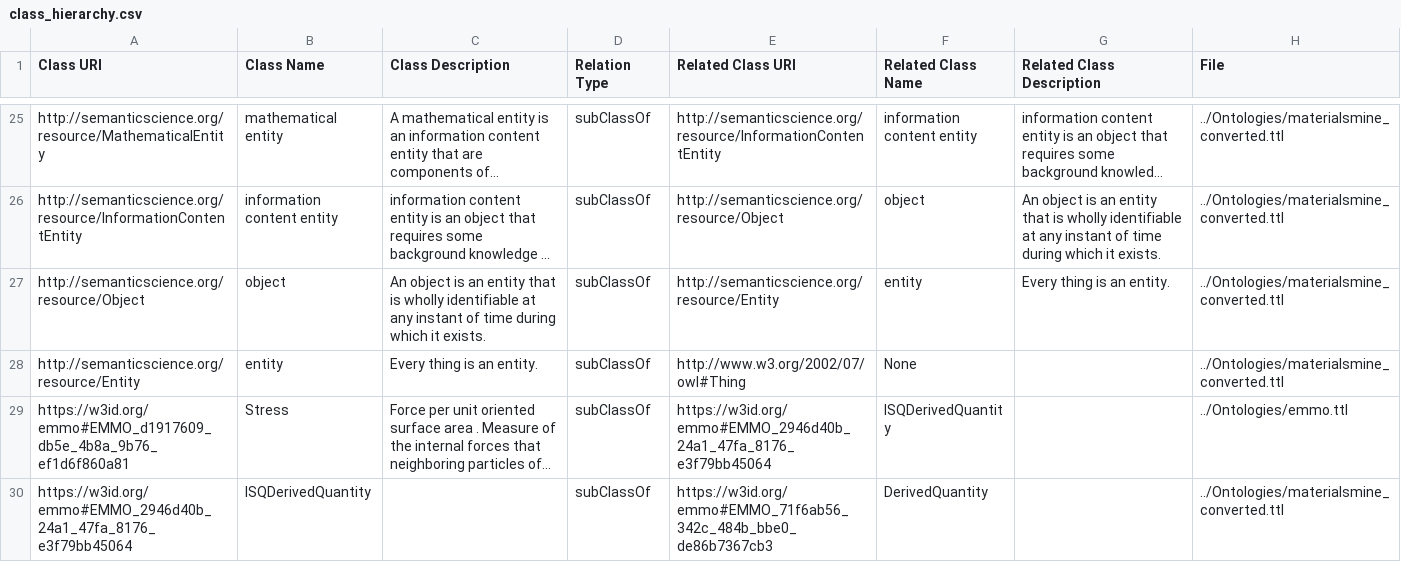
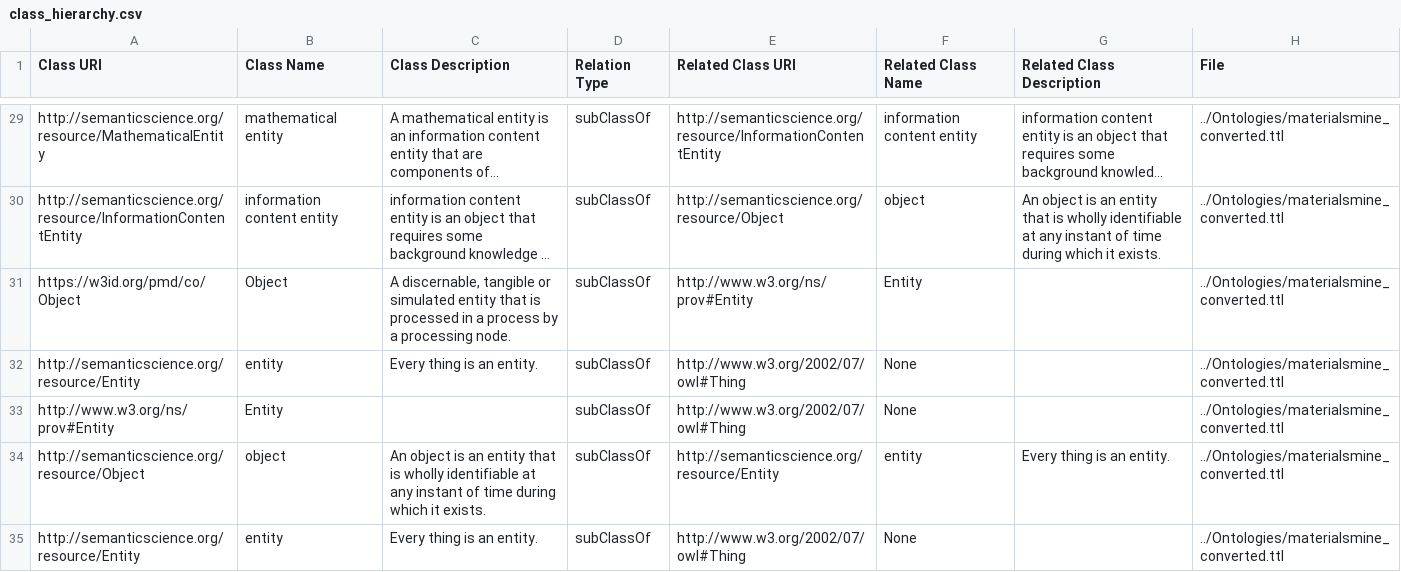
Before and after one commit to teman67/Ontology_Workflow, a CSV file: jupyter_notebooks/class_hierarchy.csv, drawn as a sheet; only a part is shown, gaps mark what is left out; the shorter side is filled out with more unchanged rows; long unchanged cells end in …; the diff covers the shown part only; the diff names each change by its address in the sheet, - before the commit and + after, or states it on an @@ line.

Commit message:
add new function (feature) to writing ------ after finding a new matched class name in csv files

```diff
--- a/jupyter_notebooks/class_hierarchy.csv
+++ b/jupyter_notebooks/class_hierarchy.csv
+row 31: https://w3id.org/pmd/co/Object | Object | A discernable, tangible or simulated entity that is processed in a process by a processing node. | subClassOf | http://www.w3.org/ns/prov#Entity | Entity |  | ../Ontologies/materialsmine_converted.ttl
+row 32: http://semanticscience.org/resource/Entity | entity | Every thing is an entity. | subClassOf | http://www.w3.org/2002/07/owl#Thing | None |  | ../Ontologies/materialsmine_converted.ttl
+row 33: http://www.w3.org/ns/prov#Entity | Entity |  | subClassOf | http://www.w3.org/2002/07/owl#Thing | None |  | ../Ontologies/materialsmine_converted.ttl
```
Also changed, not shown: 9 added rows elsewhere in this file, jupyter_notebooks/ontology_classes.csv, jupyter_notebooks/ontology_relations.csv, 1 other file.
